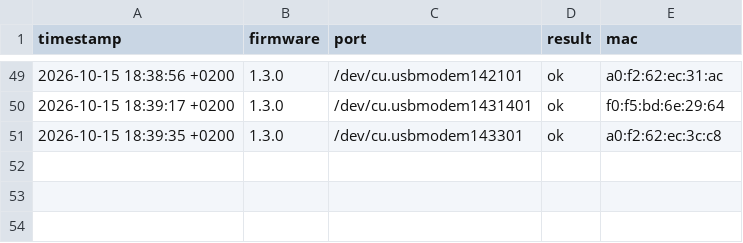
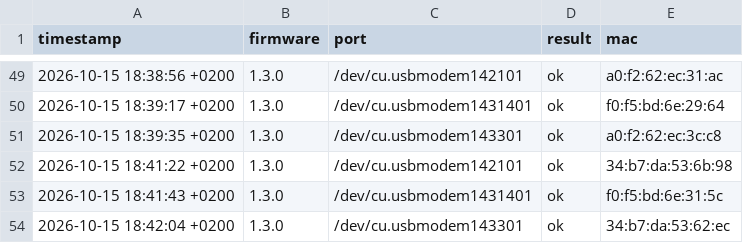
Before and after one commit to silly82/Herz_Schwarm_CCC_V, a CSV file: firmware_update_log.csv, drawn as a sheet; only a part is shown, gaps mark what is left out.

```diff
--- a/firmware_update_log.csv
+++ b/firmware_update_log.csv
@@ -51 +51,4 @@ timestamp;firmware;port;result;mac
 2026-10-15 18:39:35 +0200;1.3.0;/dev/cu.usbmodem143301;ok;a0:f2:62:ec:3c:c8
+2026-10-15 18:41:22 +0200;1.3.0;/dev/cu.usbmodem142101;ok;34:b7:da:53:6b:98
+2026-10-15 18:41:43 +0200;1.3.0;/dev/cu.usbmodem1431401;ok;f0:f5:bd:6e:31:5c
+2026-10-15 18:42:04 +0200;1.3.0;/dev/cu.usbmodem143301;ok;34:b7:da:53:62:ec
```
Also changed, not shown: 1 other file.
